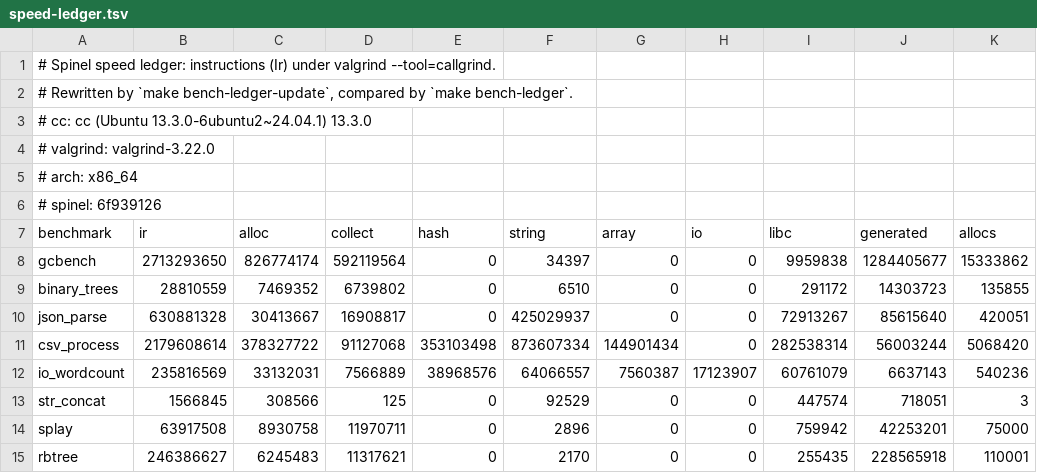
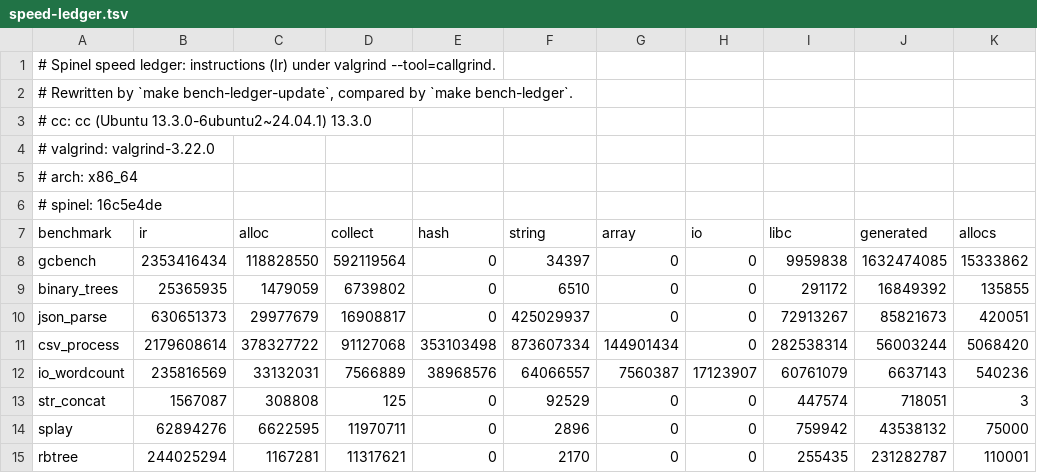
Before and after one commit to kieranklaassen/spinel, a TSV file: benchmark/speed-ledger.tsv, drawn as a sheet.

```diff
--- a/benchmark/speed-ledger.tsv
+++ b/benchmark/speed-ledger.tsv
@@ -5,11 +5,11 @@
 # arch: x86_64
-# spinel: 6f939126
+# spinel: 16c5e4de
 benchmark	ir	alloc	collect	hash	string	array	io	libc	generated	allocs
-gcbench	2713293650	826774174	592119564	0	34397	0	0	9959838	1284405677	15333862
-binary_trees	28810559	7469352	6739802	0	6510	0	0	291172	14303723	135855
-json_parse	630881328	30413667	16908817	0	425029937	0	0	72913267	85615640	420051
+gcbench	2353416434	118828550	592119564	0	34397	0	0	9959838	1632474085	15333862
+binary_trees	25365935	1479059	6739802	0	6510	0	0	291172	16849392	135855
+json_parse	630651373	29977679	16908817	0	425029937	0	0	72913267	85821673	420051
 csv_process	2179608614	378327722	91127068	353103498	873607334	144901434	0	282538314	56003244	5068420
 io_wordcount	235816569	33132031	7566889	38968576	64066557	7560387	17123907	60761079	6637143	540236
-str_concat	1566845	308566	125	0	92529	0	0	447574	718051	3
-splay	63917508	8930758	11970711	0	2896	0	0	759942	42253201	75000
-rbtree	246386627	6245483	11317621	0	2170	0	0	255435	228565918	110001
+str_concat	1567087	308808	125	0	92529	0	0	447574	718051	3
+splay	62894276	6622595	11970711	0	2896	0	0	759942	43538132	75000
+rbtree	244025294	1167281	11317621	0	2170	0	0	255435	231282787	110001
```
Also changed, not shown: 6 other files.
